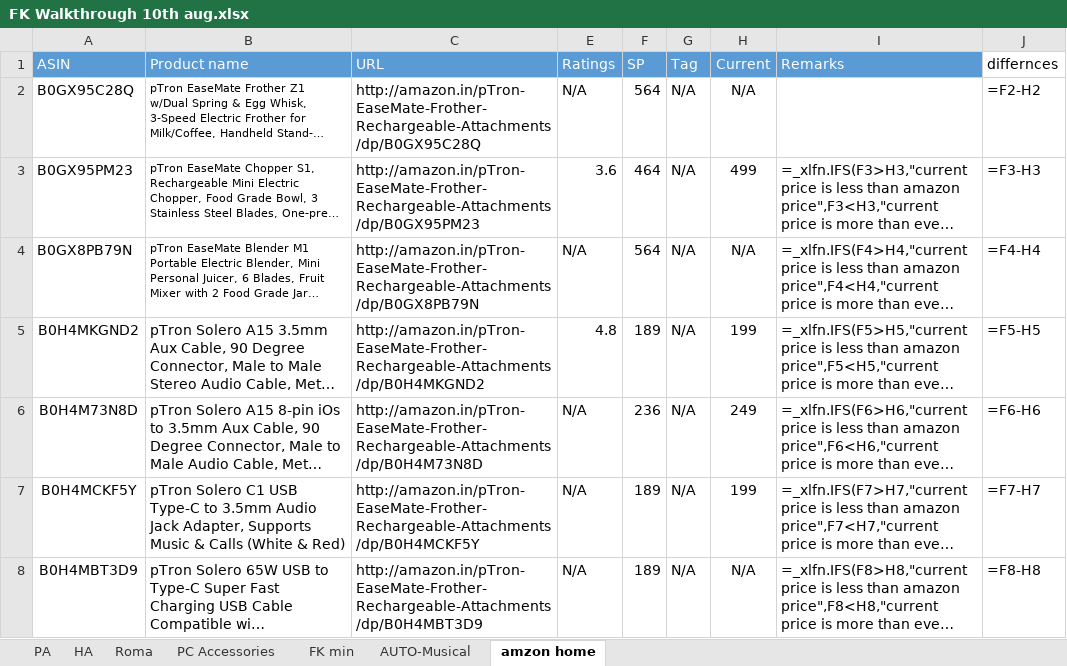
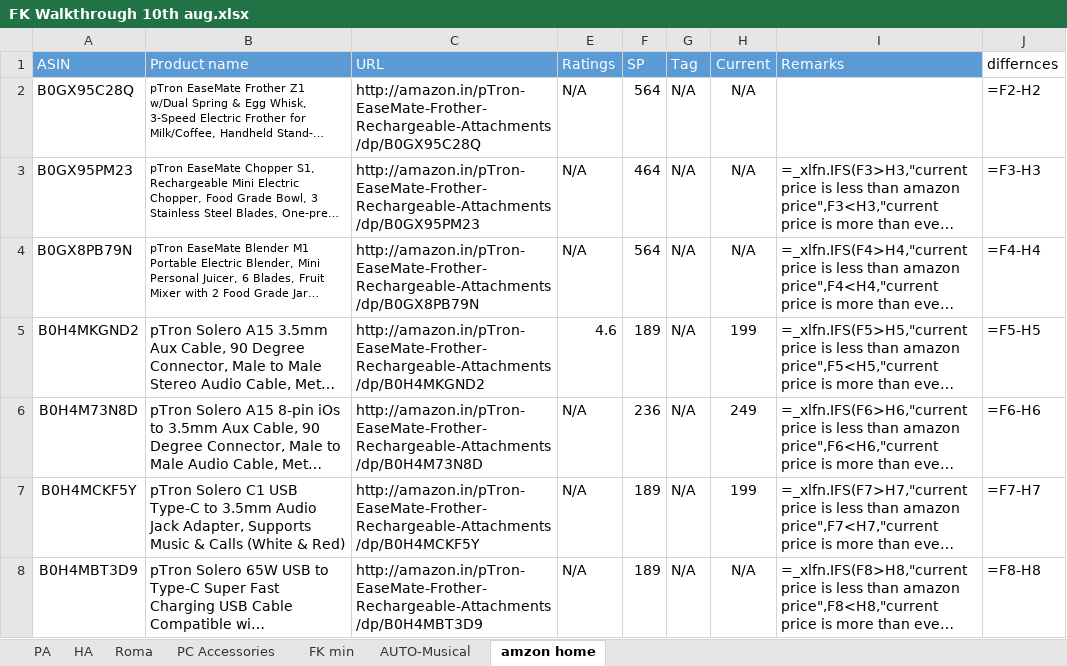
Before and after one commit to saiallaturthi/amazon-price-scraper, an Excel workbook: FK Walkthrough 10th aug.xlsx, sheet amzon home, drawn as a sheet; only a part is shown; long unchanged cells end in …; values as stored, in another font and other column widths than the file's, no borders; formulas without a stored value are shown as written; the diff names each change by its address in the sheet, - before the commit and + after, or states it on an @@ line.

```diff
--- a/FK Walkthrough 10th aug.xlsx (sheet amzon home)
+++ b/FK Walkthrough 10th aug.xlsx (sheet amzon home)
-E3 (Ratings): 3.6
+E3 (Ratings): N/A
-H3 (Current): 499
+H3 (Current): N/A
-E5 (Ratings): 4.8
+E5 (Ratings): 4.6
```
